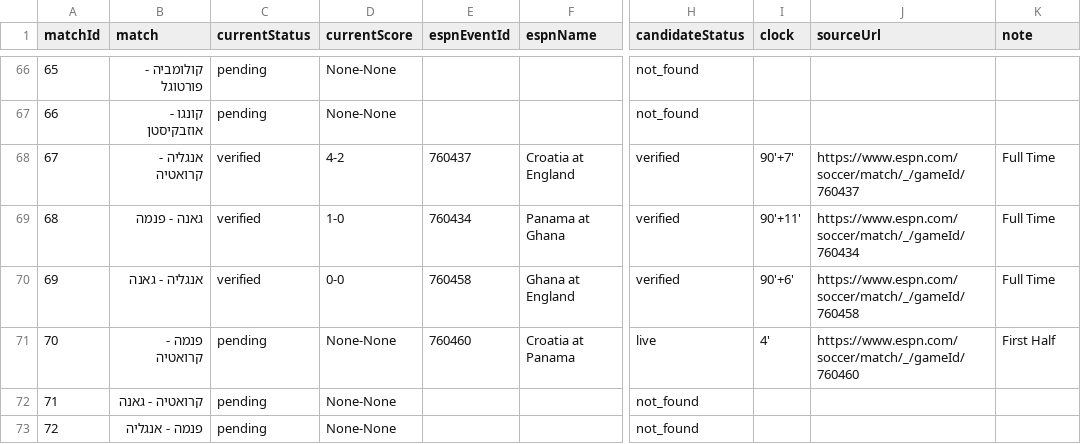
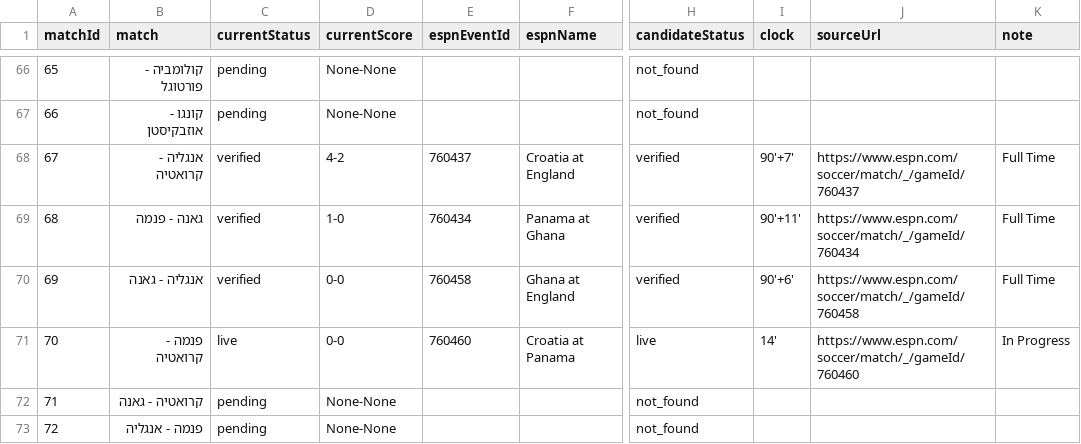
Before and after one commit to efikatash/worldcup-dashboard-2026, a CSV file: espn_live_debug.csv, drawn as a sheet; only a part is shown, gaps mark what is left out; the diff names each change by its address in the sheet, - before the commit and + after, or states it on an @@ line.

Commit message:
Live auto-update dashboard data

```diff
--- a/espn_live_debug.csv
+++ b/espn_live_debug.csv
-C71 (currentStatus): pending
+C71 (currentStatus): live
-D71 (currentScore): None-None
+D71 (currentScore): 0-0
-I71 (clock): 4'
+I71 (clock): 14'
-K71 (note): First Half
+K71 (note): In Progress
```
Also changed, not shown: 4 other files.
